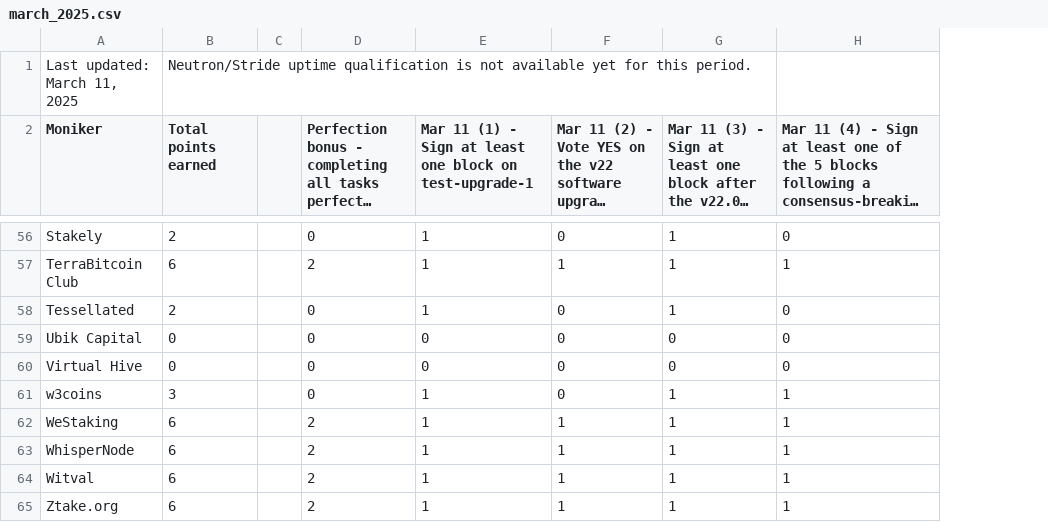
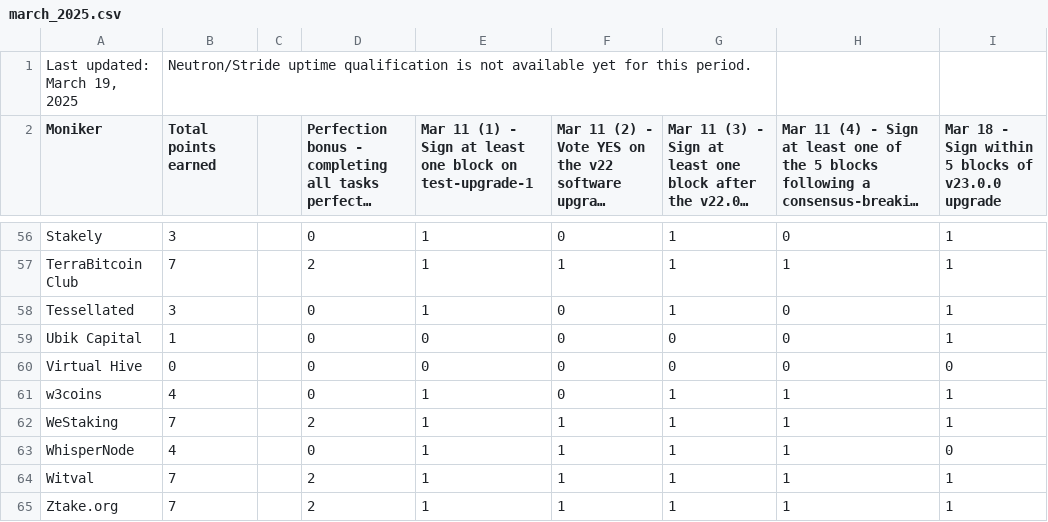
Before and after one commit to hyphacoop/site-for-TIP-data, a CSV file: site/data/march_2025.csv, drawn as a sheet; only a part is shown, gaps mark what is left out; long unchanged cells end in …; the diff covers the shown part only; the diff names each change by its address in the sheet, - before the commit and + after, or states it on an @@ line.

Commit message:
add march 18 data

```diff
--- a/site/data/march_2025.csv
+++ b/site/data/march_2025.csv
+column I, row 2: Mar 18 - Sign within 5 blocks of v23.0.0 upgrade; rows 56-65: 1 | 1 | 1 | 1 | 0 | 1 | 1 | 0 | 1 | 1
-A1 (Moniker): Last updated: March 11, 2025
+A1 (Moniker): Last updated: March 19, 2025
-B56 (Total points earned): 2
+B56 (Total points earned): 3
-B57 (Total points earned): 6
+B57 (Total points earned): 7
-B58 (Total points earned): 2
+B58 (Total points earned): 3
-B59 (Total points earned): 0
+B59 (Total points earned): 1
-B61 (Total points earned): 3
+B61 (Total points earned): 4
-B62 (Total points earned): 6
+B62 (Total points earned): 7
-B63 (Total points earned): 6
+B63 (Total points earned): 4
-D63: 2
+D63: 0
-B64:B65 (Total points earned): 6
+B64:B65 (Total points earned): 7
```
Also changed, not shown: 45 edited cells elsewhere in this file, 1 other file.
